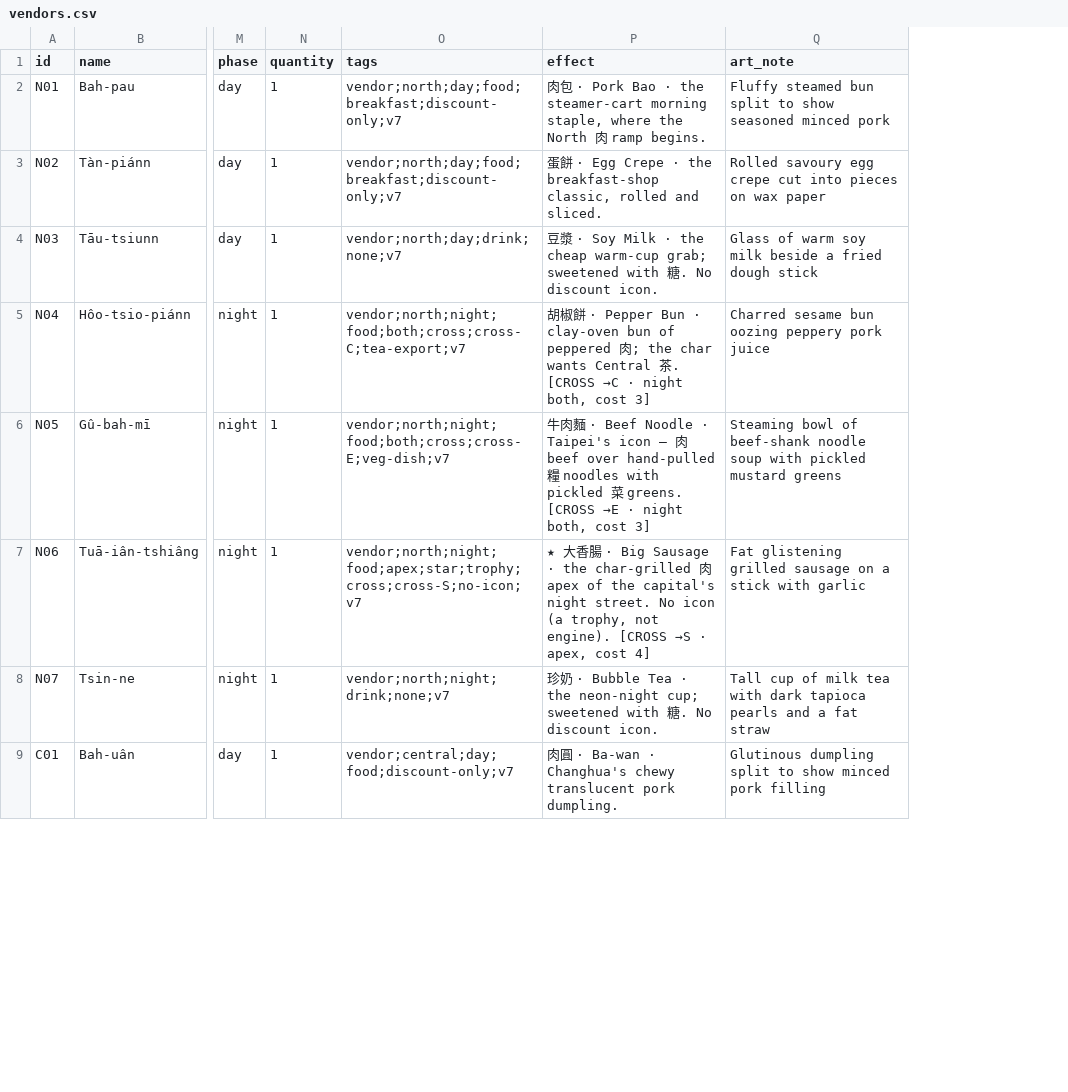
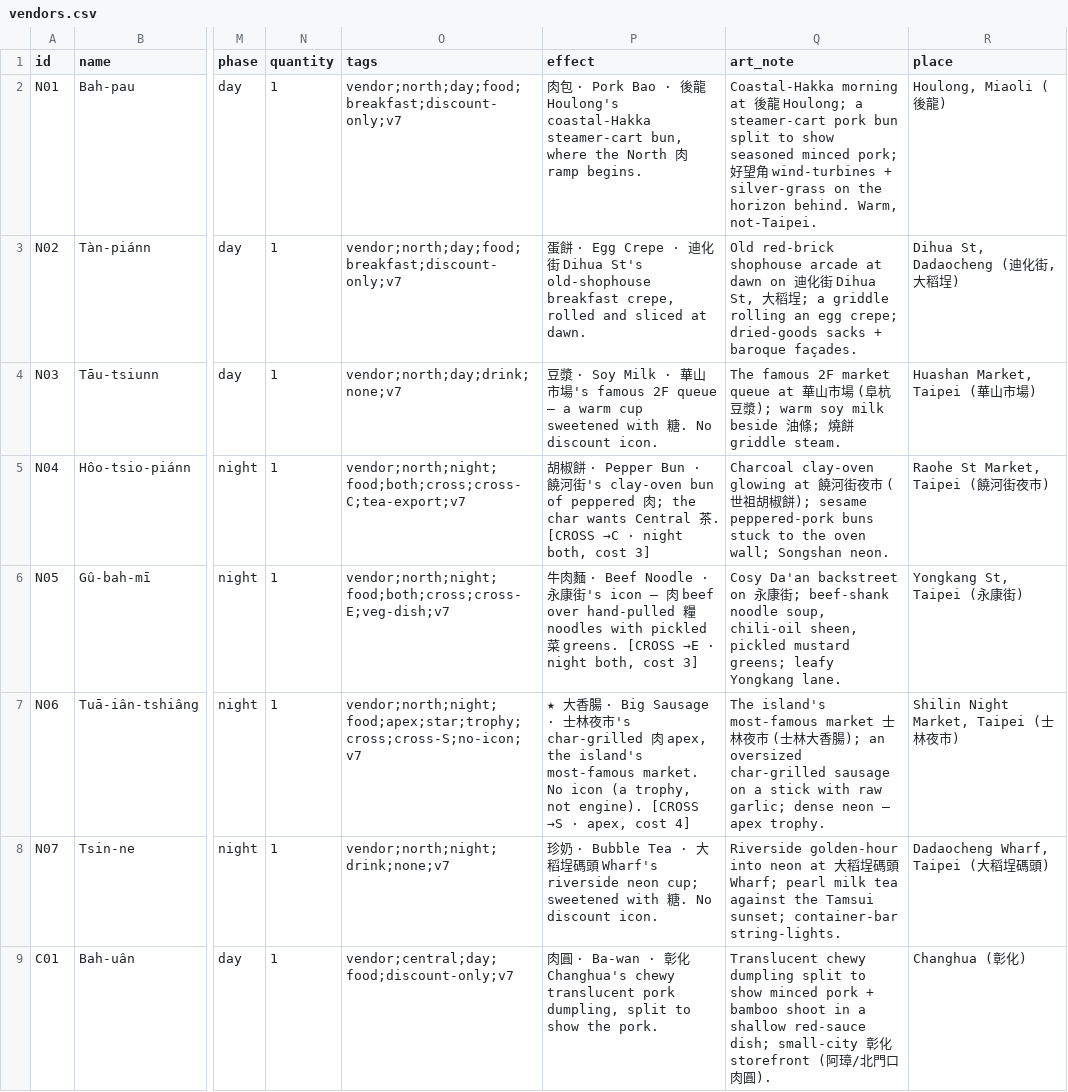
Before and after one commit to conorlonergan91/BG-Dev, a CSV file: games/travel-agents/components/vendors.csv, drawn as a sheet; only a part is shown, gaps mark what is left out; the diff covers the shown part only; the diff names each change by its address in the sheet, - before the commit and + after, or states it on an @@ line.

```diff
--- a/games/travel-agents/components/vendors.csv
+++ b/games/travel-agents/components/vendors.csv
+column R (place), rows 2-9: Houlong, Miaoli (後龍) | Dihua St, Dadaocheng (迪化街, 大稻埕) | Huashan Market, Taipei (華山市場) | Raohe St Market, Taipei (饒河街夜市) | Yongkang St, Taipei (永康街) | Shilin Night Market, Taipei (士林夜市) | Dadaocheng Wharf, Taipei (大稻埕碼頭) | Changhua (彰化)
-P2 (effect): …Bao · the steamer-cart morning staple, where the…
+P2 (effect): …Bao · 後龍 Houlong's coastal-Hakka steamer-cart bun, where the…
-Q2 (art_note): Fluffy steamed bun split to show seasoned minced pork
+Q2 (art_note): Coastal-Hakka morning at 後龍 Houlong; a steamer-cart pork bun split to show seasoned minced pork; 好望角 wind-turbines + silver-grass on the horizon behind. Warm, not-Taipei.
-P3 (effect): …Crepe · the breakfast-shop classic, rolled and sliced.
+P3 (effect): …Crepe · 迪化街 Dihua St's old-shophouse breakfast crepe, rolled and sliced at dawn.
-Q3 (art_note): Rolled savoury egg crepe cut into pieces on wax paper
+Q3 (art_note): Old red-brick shophouse arcade at dawn on 迪化街 Dihua St, 大稻埕; a griddle rolling an egg crepe; dried-goods sacks + baroque façades.
-P4 (effect): …Milk · the cheap warm-cup grab; sweetened with…
+P4 (effect): …Milk · 華山市場's famous 2F queue — a warm cup sweetened with…
-Q4 (art_note): Glass of warm soy milk beside a fried dough stick
+Q4 (art_note): The famous 2F market queue at 華山市場 (阜杭豆漿); warm soy milk beside 油條; 燒餅 griddle steam.
-P5 (effect): …Bun · clay-oven bun…
+P5 (effect): …Bun · 饒河街's clay-oven bun…
-Q5 (art_note): Charred sesame bun oozing peppery pork juice
+Q5 (art_note): Charcoal clay-oven glowing at 饒河街夜市 (世祖胡椒餅); sesame peppered-pork buns stuck to the oven wall; Songshan neon.
-P6 (effect): …Noodle · Taipei's icon —…
+P6 (effect): …Noodle · 永康街's icon —…
-Q6 (art_note): Steaming bowl of beef-shank noodle soup with pickled mustard greens
+Q6 (art_note): Cosy Da'an backstreet on 永康街; beef-shank noodle soup, chili-oil sheen, pickled mustard greens; leafy Yongkang lane.
-P7 (effect): …Sausage · the char-grilled 肉 apex of the capital's night street. No icon…
+P7 (effect): …Sausage · 士林夜市's char-grilled 肉 apex, the island's most-famous market. No icon…
-Q7 (art_note): Fat glistening grilled sausage on a stick with garlic
+Q7 (art_note): The island's most-famous market 士林夜市 (士林大香腸); an oversized char-grilled sausage on a stick with raw garlic; dense neon — apex trophy.
-P8 (effect): …Tea · the neon-night cup; sweetened…
+P8 (effect): …Tea · 大稻埕碼頭 Wharf's riverside neon cup; sweetened…
-Q8 (art_note): Tall cup of milk tea with dark tapioca pearls and a fat straw
+Q8 (art_note): Riverside golden-hour into neon at 大稻埕碼頭 Wharf; pearl milk tea against the Tamsui sunset; container-bar string-lights.
-P9 (effect): …Ba-wan · Changhua's chewy translucent pork dumpling.
+P9 (effect): …Ba-wan · 彰化 Changhua's chewy translucent pork dumpling, split to show the pork.
-Q9 (art_note): Glutinous dumpling split to show minced pork filling
+Q9 (art_note): Translucent chewy dumpling split to show minced pork + bamboo shoot in a shallow red-sauce dish; small-city 彰化 storefront (阿璋/北門口肉圓).
```
Also changed, not shown: 32 edited cells elsewhere in this file, 1 other file.
